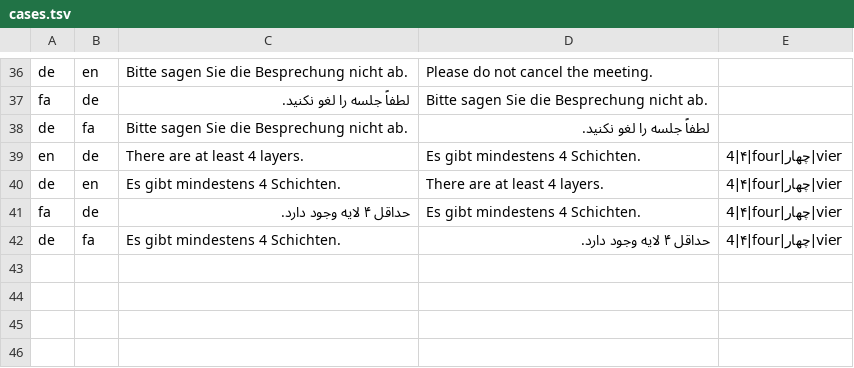
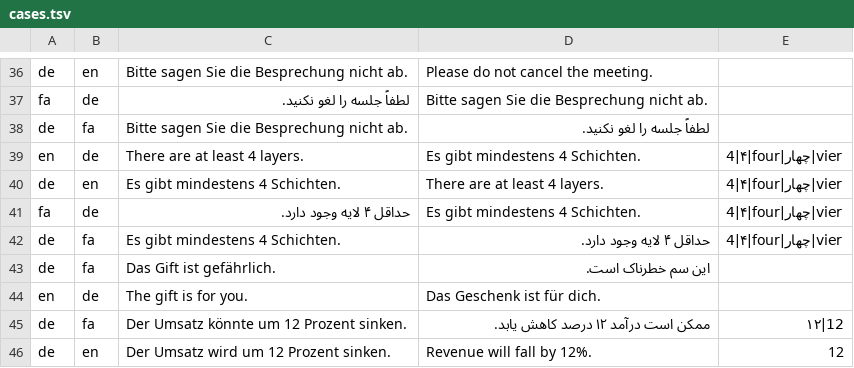
Before and after one commit to anibakhshi/Vajeh-Negar, a TSV file: cases.tsv, drawn as a sheet; only a part is shown, gaps mark what is left out.

Commit message:
Add paired listening practice, saved local documents and German evaluation cases

```diff
--- a/cases.tsv
+++ b/cases.tsv
@@ -42 +42,5 @@ fa	de	حداقل ۴ لایه وجود دارد.	Es gibt mindestens 4 Schichten.
 de	fa	Es gibt mindestens 4 Schichten.	حداقل ۴ لایه وجود دارد.	4|۴|four|چهار|vier
+de	fa	Das Gift ist gefährlich.	این سم خطرناک است.	
+en	de	The gift is for you.	Das Geschenk ist für dich.	
+de	fa	Der Umsatz könnte um 12 Prozent sinken.	ممکن است درآمد ۱۲ درصد کاهش یابد.	۱۲|12
+de	en	Der Umsatz wird um 12 Prozent sinken.	Revenue will fall by 12%.	12
```
Also changed, not shown: 7 other files.
